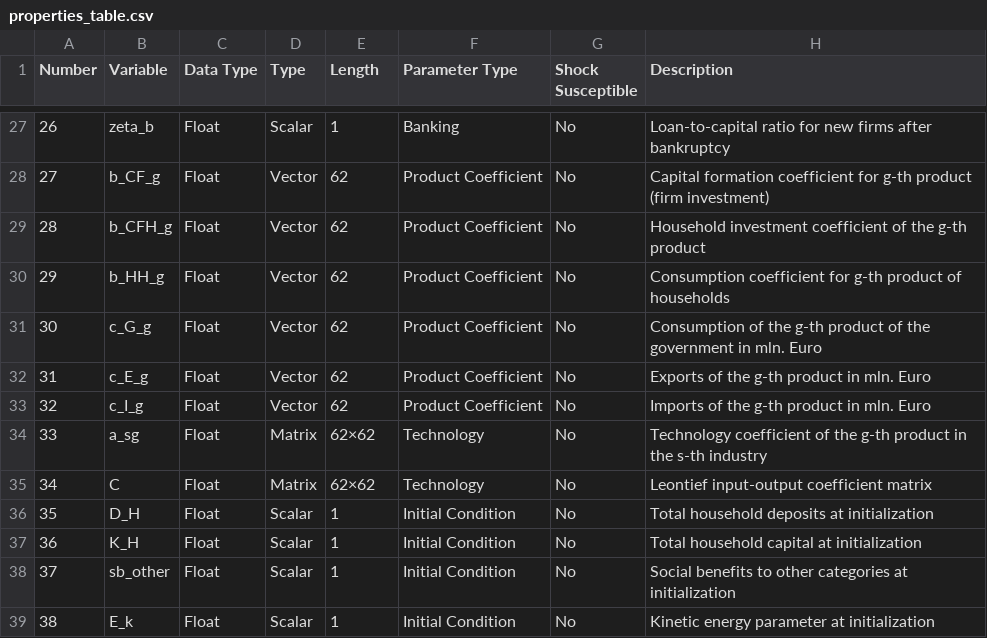
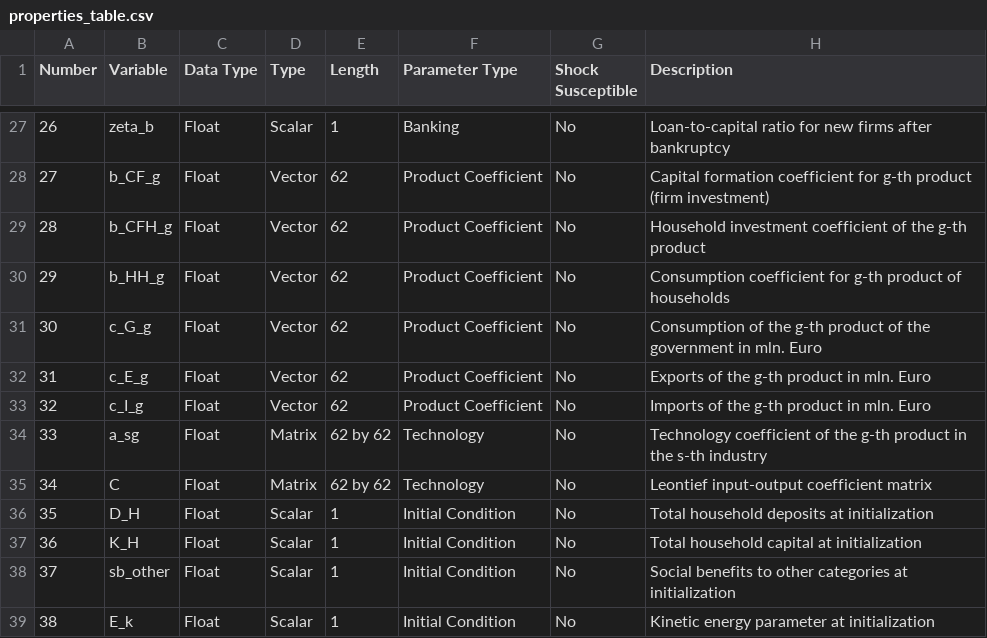
Before and after one commit to nuochan/BeforeIT.jl, a CSV file: docs/agent_variable_tables/properties_table.csv, drawn as a sheet; only a part is shown, gaps mark what is left out.

Commit message:
Replace cross product symbol with 'by' notation in matrix dimensions

```diff
--- a/docs/agent_variable_tables/properties_table.csv
+++ b/docs/agent_variable_tables/properties_table.csv
@@ -33,4 +33,4 @@ Number,Variable,Data Type,Type,Length,Parameter Type,Shock Susceptible,Descripti
 32,c_I_g,Float,Vector,62,Product Coefficient,No,Imports of the g-th product in mln. Euro
-33,a_sg,Float,Matrix,62×62,Technology,No,Technology coefficient of the g-th product in the s-th industry
-34,C,Float,Matrix,62×62,Technology,No,Leontief input-output coefficient matrix
+33,a_sg,Float,Matrix,62 by 62,Technology,No,Technology coefficient of the g-th product in the s-th industry
+34,C,Float,Matrix,62 by 62,Technology,No,Leontief input-output coefficient matrix
 35,D_H,Float,Scalar,1,Initial Condition,No,Total household deposits at initialization
```
